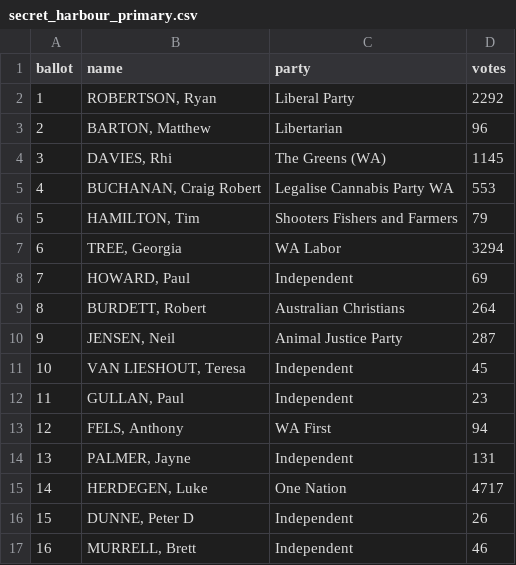
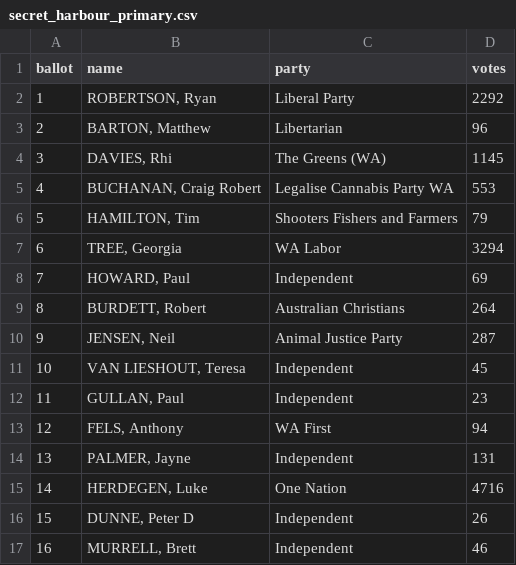
Before and after one commit to kellyjfitz/data_files, a CSV file: elections/state/2026/secret_harbour_primary.csv, drawn as a sheet.

Commit message:
Vote updates

```diff
--- a/elections/state/2026/secret_harbour_primary.csv
+++ b/elections/state/2026/secret_harbour_primary.csv
@@ -14,3 +14,3 @@ ballot,name,party,votes
 13,"PALMER, Jayne",Independent,131
-14,"HERDEGEN, Luke",One Nation,4717
+14,"HERDEGEN, Luke",One Nation,4716
 15,"DUNNE, Peter D",Independent,26
```
